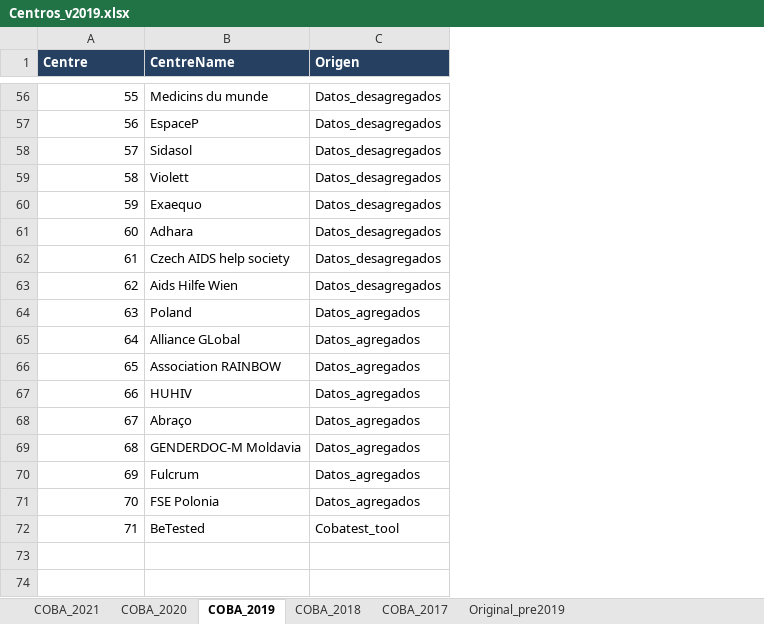
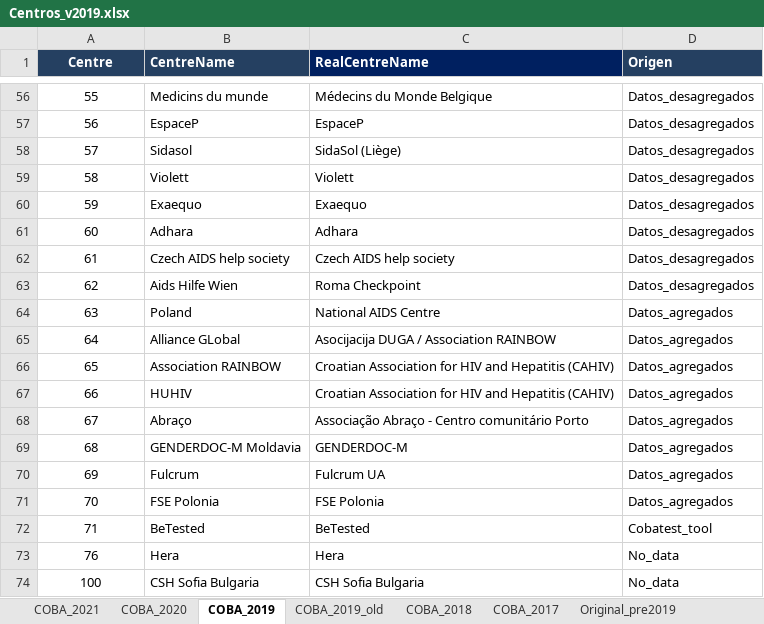
Before and after one commit to Lehnard/COBATEST_2019, an Excel workbook: data/Auxiliar_data/Centros_v2019.xlsx, sheet COBA_2019, drawn as a sheet; only a part is shown, gaps mark what is left out; values as stored, in another font and other column widths than the file's, no borders; the diff covers the shown part only; the diff names each change by its address in the sheet, - before the commit and + after, or states it on an @@ line.

```diff
--- a/data/Auxiliar_data/Centros_v2019.xlsx (sheet COBA_2019)
+++ b/data/Auxiliar_data/Centros_v2019.xlsx (sheet COBA_2019)
+sheet tab: COBA_2019_old
+column C (RealCentreName), rows 56-72: Médecins du Monde Belgique | EspaceP | SidaSol (Liège) | Violett | Exaequo | Adhara | Czech AIDS help society | Roma Checkpoint | National AIDS Centre | Asocijacija DUGA / Association RAINBOW | Croatian Association for HIV and Hepatitis (CAHIV) | Croatian Association for HIV and Hepatitis (CAHIV) | Associação Abraço - Centro comunitário Porto | GENDERDOC-M | Fulcrum UA | FSE Polonia | BeTested
-A1 alignment: left
+A1 alignment: center
-A56:A72 alignment: right
+A56:A72 alignment: center
+row 73: 76 | Hera | Hera | No_data
+row 74: 100 | CSH Sofia Bulgaria | CSH Sofia Bulgaria | No_data
```
Also changed, not shown: 2 edited cells and cell formats elsewhere in this sheet, 15 other files.
